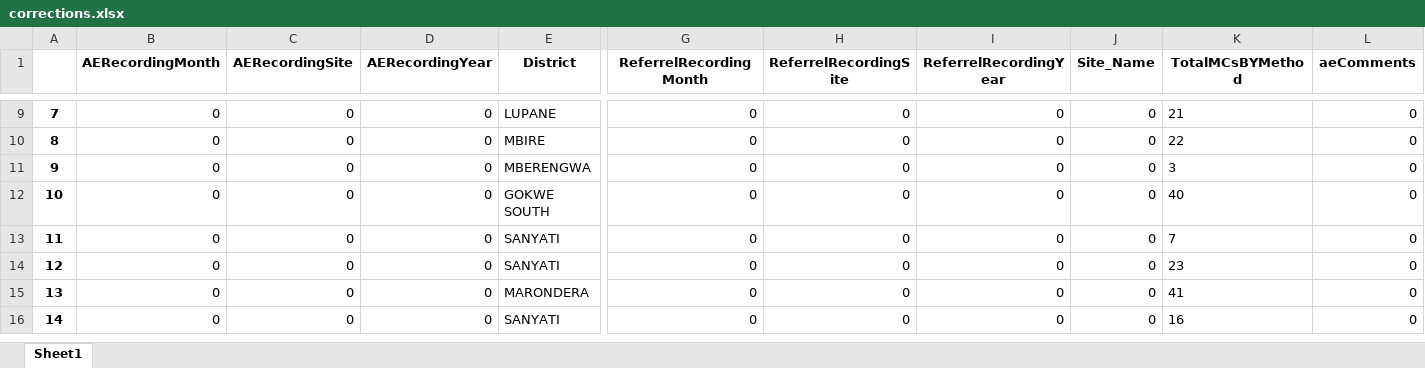
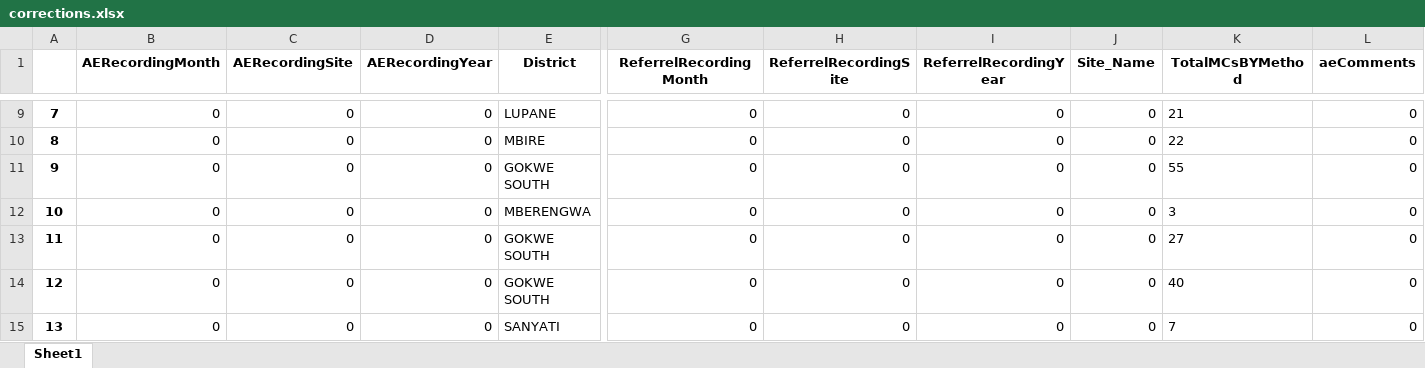
Before and after one commit to ashleymutenha/zazicProgrammaticReport, an Excel workbook: corrections.xlsx, sheet Sheet1, drawn as a sheet; only a part is shown, gaps mark what is left out; the shorter side is filled out with more unchanged rows; values as stored, in another font and other column widths than the file's, no borders; addresses are those after the commit; rows hold the shown columns only; the diff names each change by its address in the sheet, - before the commit and + after, or states it on an @@ line.

```diff
--- a/corrections.xlsx (sheet Sheet1)
+++ b/corrections.xlsx (sheet Sheet1)
+row 11: 9 | 0 | 0 | 0 | GOKWE SOUTH | 0 | 0 | 0 | 0 | 55 | 0
@@ column A renumbered from row 12 down @@
+row 13: 11 | 0 | 0 | 0 | GOKWE SOUTH | 0 | 0 | 0 | 0 | 27 | 0
```
Also changed, not shown: ZDIPlookup.xlsx, generalDF.xlsx, 8 other files.
